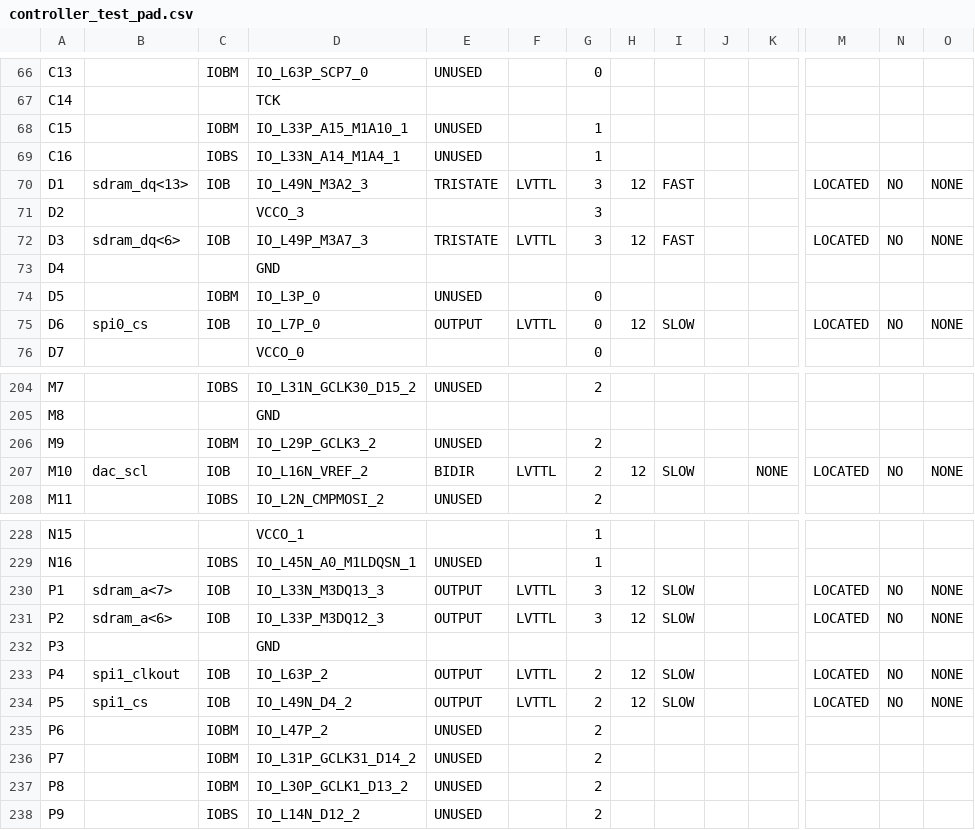
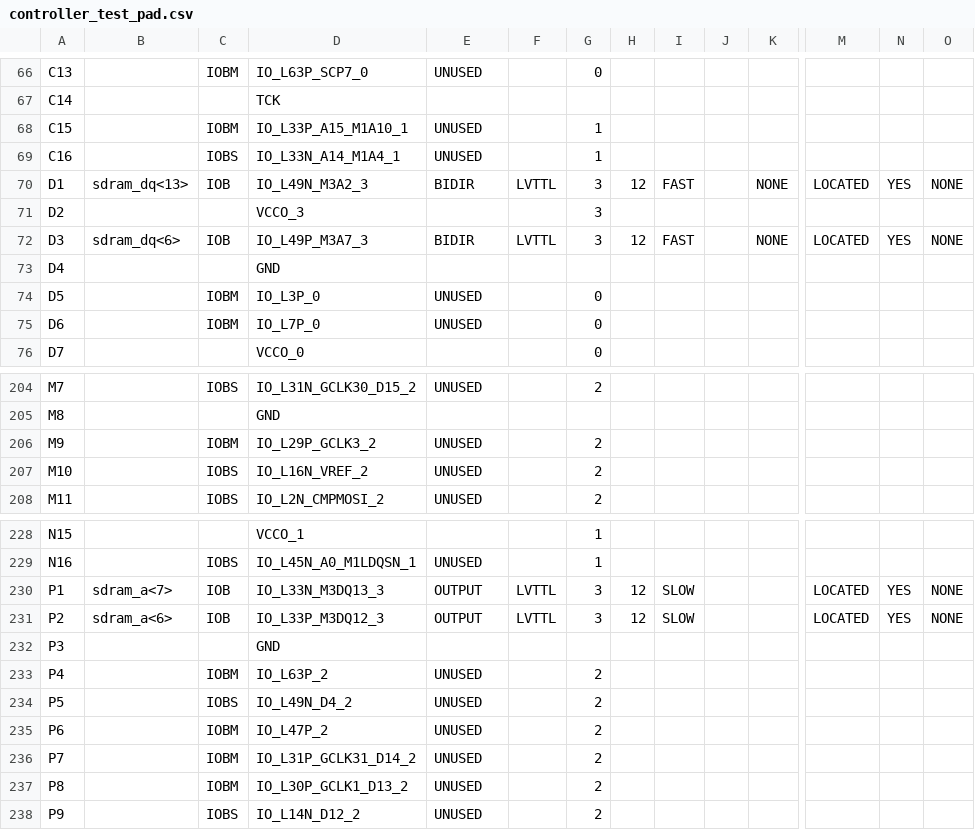
Before and after one commit to robertoalcantara/Ripeto, a CSV file: controller_test_pad.csv, drawn as a sheet; only a part is shown, gaps mark what is left out; the diff covers the shown part only; the diff names each change by its address in the sheet, - before the commit and + after, or states it on an @@ line.

```diff
--- a/controller_test_pad.csv
+++ b/controller_test_pad.csv
-E70: TRISTATE
+E70: BIDIR
-K70: (empty)
+K70: NONE
-N70: NO
+N70: YES
-E72: TRISTATE
+E72: BIDIR
-K72: (empty)
+K72: NONE
-N72: NO
+N72: YES
-B75: spi0_cs
+B75: (empty)
-C75: IOB
+C75: IOBM
-E75: OUTPUT
+E75: UNUSED
-F75: LVTTL
+F75: (empty)
-H75: 12
+H75: (empty)
-I75: SLOW
+I75: (empty)
-M75: LOCATED
+M75: (empty)
-N75: NO
+N75: (empty)
-O75: NONE
+O75: (empty)
-B207: dac_scl
+B207: (empty)
-C207: IOB
+C207: IOBS
-E207: BIDIR
+E207: UNUSED
-F207: LVTTL
+F207: (empty)
-H207: 12
+H207: (empty)
-I207: SLOW
+I207: (empty)
-K207: NONE
+K207: (empty)
-M207: LOCATED
+M207: (empty)
-N207: NO
+N207: (empty)
-O207: NONE
+O207: (empty)
-N230:N231: NO
+N230:N231: YES
-B233: spi1_clkout
+B233: (empty)
-C233: IOB
+C233: IOBM
-E233:E234: OUTPUT
+E233:E234: UNUSED
-F233:F234: LVTTL
+F233:F234: (empty)
-H233:H234: 12
+H233:H234: (empty)
-I233:I234: SLOW
+I233:I234: (empty)
-M233:M234: LOCATED
+M233:M234: (empty)
-N233:N234: NO
+N233:N234: (empty)
-O233:O234: NONE
+O233:O234: (empty)
-B234: spi1_cs
+B234: (empty)
-C234: IOB
+C234: IOBS
```
Also changed, not shown: 107 edited cells elsewhere in this file, 1 other file.
